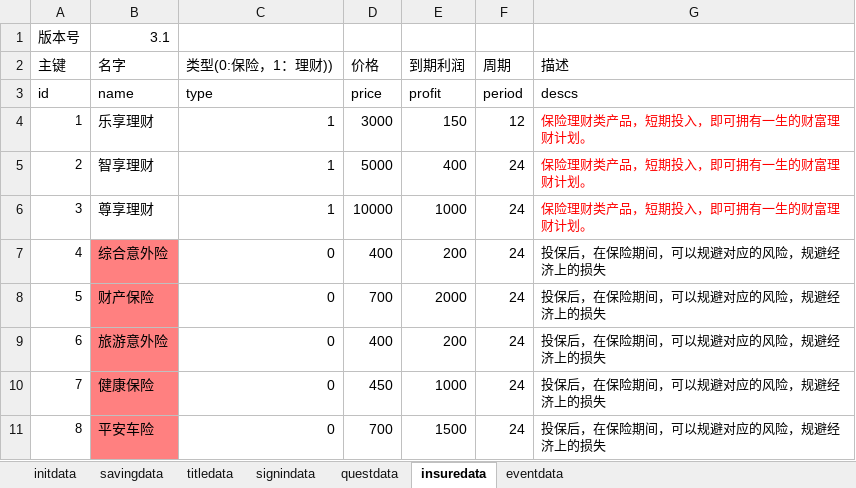
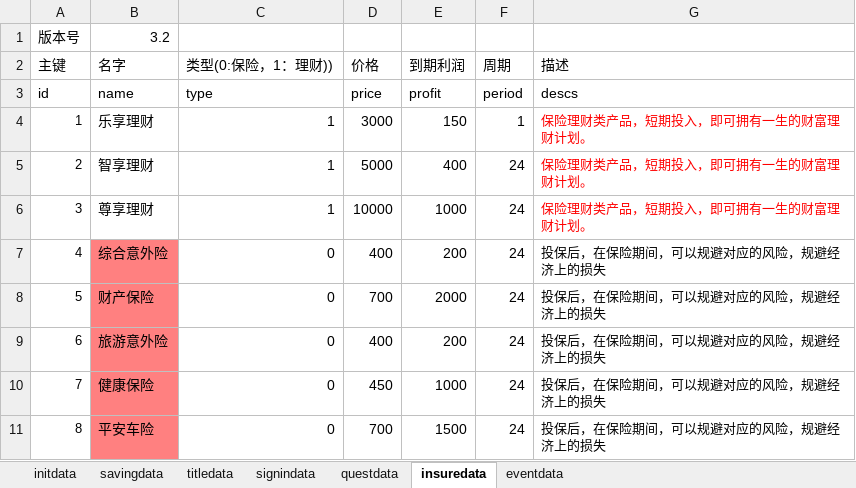
Before and after one commit to colenhyt/cf, an Excel workbook: cfdata.xlsx, sheet insuredata, drawn as a sheet; values as stored, in another font and other column widths than the file's, no borders; the diff names each change by its address in the sheet, - before the commit and + after, or states it on an @@ line.

```diff
--- a/cfdata.xlsx (sheet insuredata)
+++ b/cfdata.xlsx (sheet insuredata)
-B1 (名字): 3.1
+B1 (名字): 3.2
-F4 (周期): 12
+F4 (周期): 1
```
Also changed, not shown: 10 other files.
